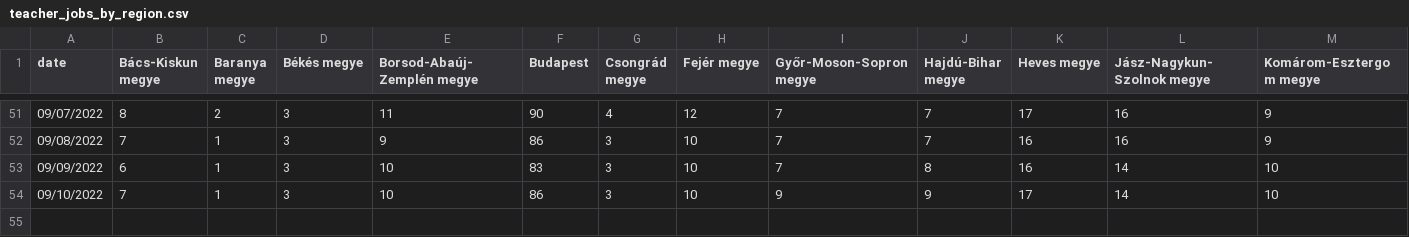
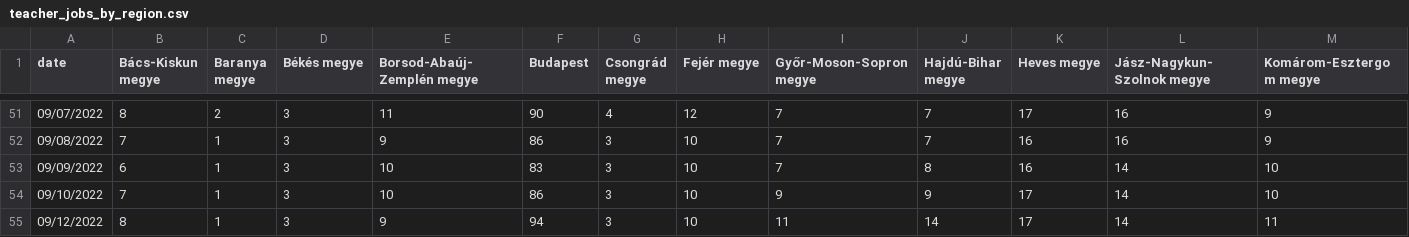
Before and after one commit to rferl/scraper-hu-teachingjobs, a CSV file: teacher_jobs_by_region.csv, drawn as a sheet; only a part is shown, gaps mark what is left out; rows hold the shown columns only; the diff names each change by its address in the sheet, - before the commit and + after, or states it on an @@ line.

```diff
--- a/teacher_jobs_by_region.csv
+++ b/teacher_jobs_by_region.csv
+row 55: 09/12/2022 | 8 | 1 | 3 | 9 | 94 | 3 | 10 | 11 | 14 | 17 | 14 | 11
```
Also changed, not shown: vacancies_count.csv.
